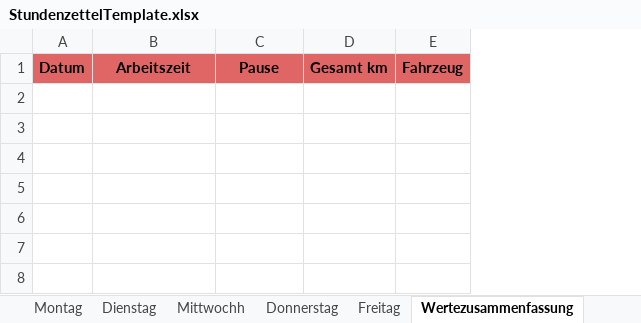
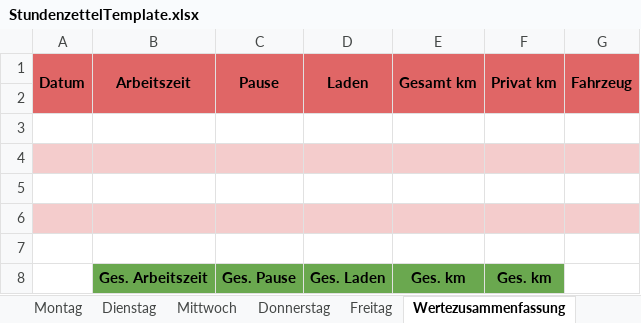
Before and after one commit to HeDeAnTheonlyone/Stundenzettel, an Excel workbook: ExcelTemplates/StundenzettelTemplate.xlsx, sheet Wertezusammenfassung, drawn as a sheet; values as stored, in another font and other column widths than the file's, no borders; charts and pictures not drawn; the diff names each change by its address in the sheet, - before the commit and + after, or states it on an @@ line.

Commit message:
isolated car load time and privately driven km

```diff
--- a/ExcelTemplates/StundenzettelTemplate.xlsx (sheet Wertezusammenfassung)
+++ b/ExcelTemplates/StundenzettelTemplate.xlsx (sheet Wertezusammenfassung)
-sheet tab: Mittwochh
+sheet tab: Mittwoch
+column D (Laden), empty
+column F (Privat km), empty
+A1:A2 merged
+B1:B2 merged
+C1:C2 merged
+E1:E2 merged
+G1:G2 merged
+row 2: (empty)
+row 3: (empty)
+row 4: (empty)
+row 5: (empty)
+row 6: (empty)
+row 7: (empty)
+row 8:  | Ges. Arbeitszeit | Ges. Pause | Ges. Laden | Ges. km | Ges. km
```
Also changed, not shown: sheet Montag, sheet Dienstag, sheet Donnerstag, sheet Freitag, sheet Mittwoch, 2 other files.
